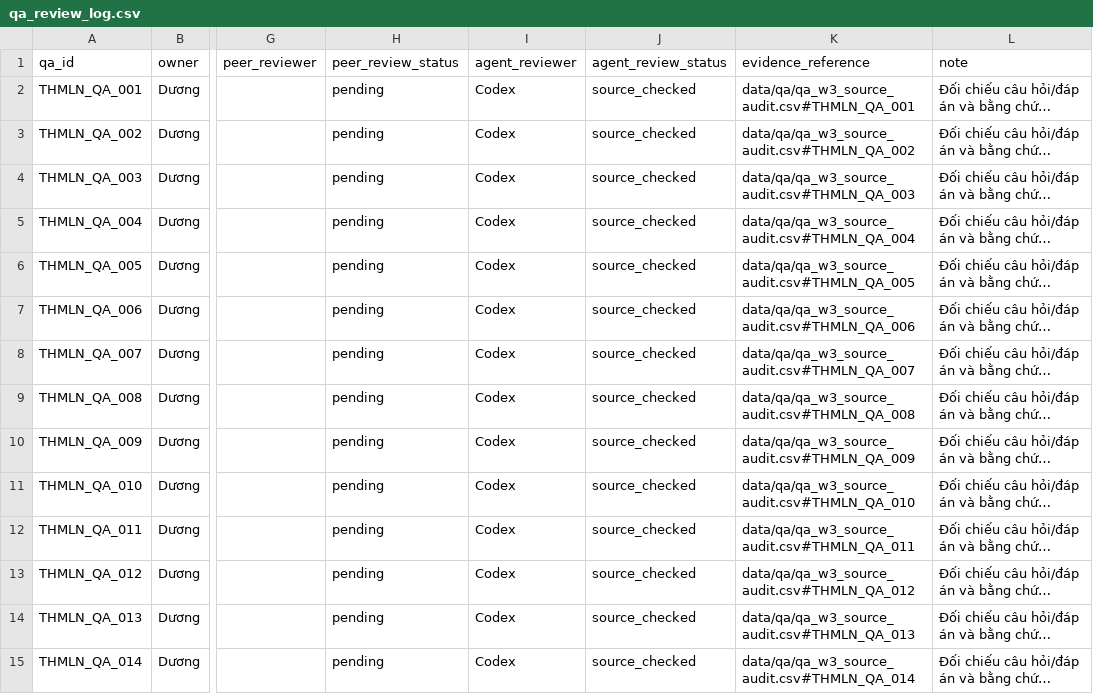
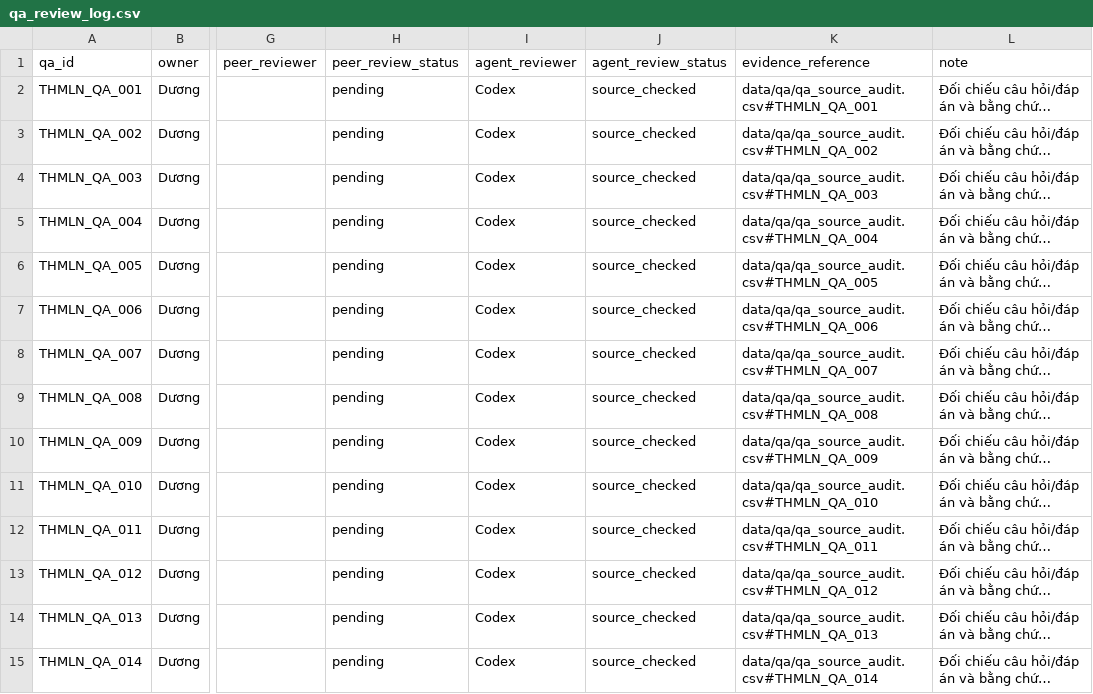
Before and after one commit to CuongTT-04/smart-lms-rag, a CSV file: data/qa/qa_review_log.csv, drawn as a sheet; only a part is shown, gaps mark what is left out; long unchanged cells end in …; the diff covers the shown part only; the diff names each change by its address in the sheet, - before the commit and + after, or states it on an @@ line.

```diff
--- a/data/qa/qa_review_log.csv
+++ b/data/qa/qa_review_log.csv
-K2 (evidence_reference): data/qa/qa_w3_source_audit.csv#THMLN_QA_001
+K2 (evidence_reference): data/qa/qa_source_audit.csv#THMLN_QA_001
-K3 (evidence_reference): data/qa/qa_w3_source_audit.csv#THMLN_QA_002
+K3 (evidence_reference): data/qa/qa_source_audit.csv#THMLN_QA_002
-K4 (evidence_reference): data/qa/qa_w3_source_audit.csv#THMLN_QA_003
+K4 (evidence_reference): data/qa/qa_source_audit.csv#THMLN_QA_003
-K5 (evidence_reference): data/qa/qa_w3_source_audit.csv#THMLN_QA_004
+K5 (evidence_reference): data/qa/qa_source_audit.csv#THMLN_QA_004
-K6 (evidence_reference): data/qa/qa_w3_source_audit.csv#THMLN_QA_005
+K6 (evidence_reference): data/qa/qa_source_audit.csv#THMLN_QA_005
-K7 (evidence_reference): data/qa/qa_w3_source_audit.csv#THMLN_QA_006
+K7 (evidence_reference): data/qa/qa_source_audit.csv#THMLN_QA_006
-K8 (evidence_reference): data/qa/qa_w3_source_audit.csv#THMLN_QA_007
+K8 (evidence_reference): data/qa/qa_source_audit.csv#THMLN_QA_007
-K9 (evidence_reference): data/qa/qa_w3_source_audit.csv#THMLN_QA_008
+K9 (evidence_reference): data/qa/qa_source_audit.csv#THMLN_QA_008
-K10 (evidence_reference): data/qa/qa_w3_source_audit.csv#THMLN_QA_009
+K10 (evidence_reference): data/qa/qa_source_audit.csv#THMLN_QA_009
-K11 (evidence_reference): data/qa/qa_w3_source_audit.csv#THMLN_QA_010
+K11 (evidence_reference): data/qa/qa_source_audit.csv#THMLN_QA_010
-K12 (evidence_reference): data/qa/qa_w3_source_audit.csv#THMLN_QA_011
+K12 (evidence_reference): data/qa/qa_source_audit.csv#THMLN_QA_011
-K13 (evidence_reference): data/qa/qa_w3_source_audit.csv#THMLN_QA_012
+K13 (evidence_reference): data/qa/qa_source_audit.csv#THMLN_QA_012
-K14 (evidence_reference): data/qa/qa_w3_source_audit.csv#THMLN_QA_013
+K14 (evidence_reference): data/qa/qa_source_audit.csv#THMLN_QA_013
-K15 (evidence_reference): data/qa/qa_w3_source_audit.csv#THMLN_QA_014
+K15 (evidence_reference): data/qa/qa_source_audit.csv#THMLN_QA_014
```
Also changed, not shown: 111 edited cells elsewhere in this file, data/qa/qa_assistant_review.csv, data/qa/qa_baseline.csv, 47 other files.
